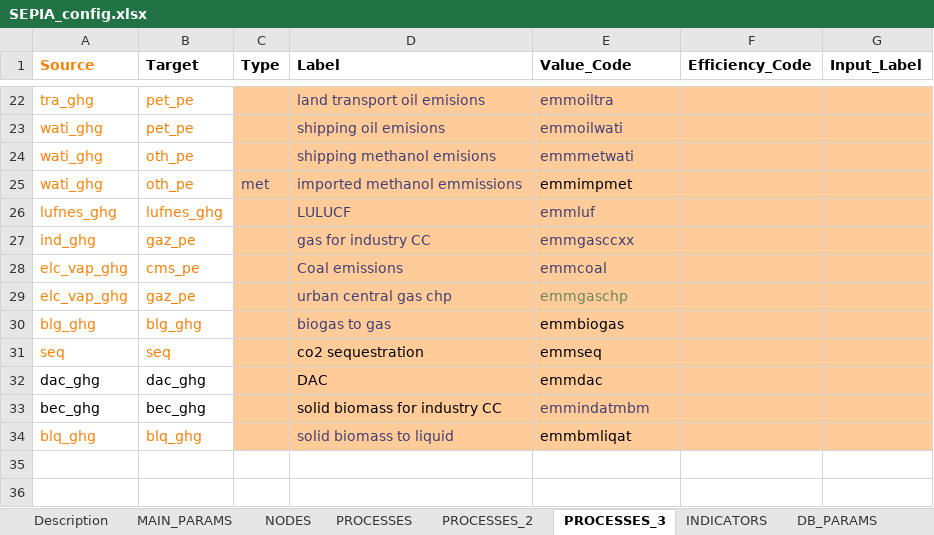
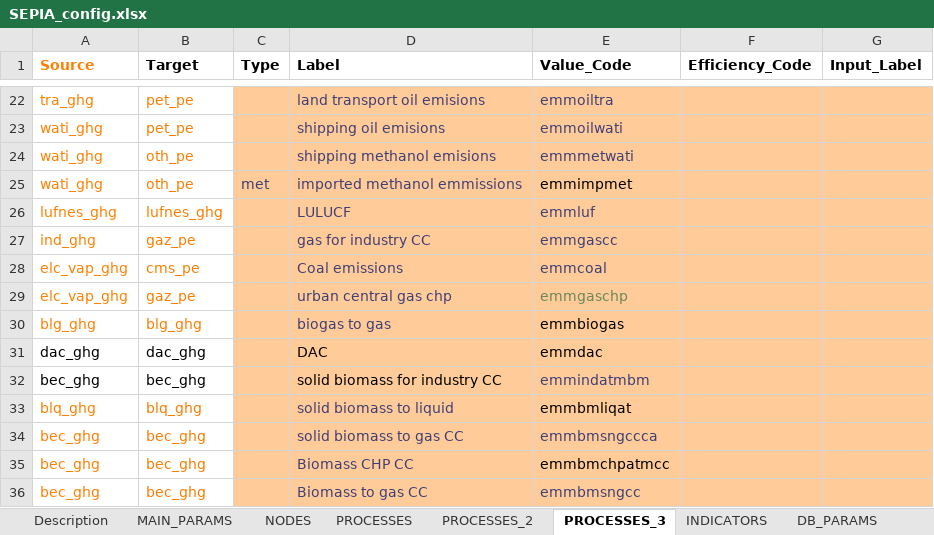
Before and after one commit to UmairTareen/pypsa-eur, an Excel workbook: SEPIA/SEPIA_config.xlsx, sheet PROCESSES_3, drawn as a sheet; only a part is shown, gaps mark what is left out; values as stored, in another font and other column widths than the file's, no borders; charts and pictures not drawn; removed rows and columns are numbered as before the commit, all else as after; the diff names each change by its address in the sheet, - before the commit and + after, or states it on an @@ line.

Commit message:
modifications in excel generator and sepia

```diff
--- a/SEPIA/SEPIA_config.xlsx (sheet PROCESSES_3)
+++ b/SEPIA/SEPIA_config.xlsx (sheet PROCESSES_3)
-E27 (Value_Code): emmgasccxx
+E27 (Value_Code): emmgascc
-row 31: seq | seq |  | co2 sequestration | emmseq
+row 34: bec_ghg | bec_ghg |  | solid biomass to gas CC | emmbmsngccca
+row 35: bec_ghg | bec_ghg |  | Biomass CHP CC | emmbmchpatmcc
+row 36: bec_ghg | bec_ghg |  | Biomass to gas CC | emmbmsngcc
```
Also changed, not shown: sheet PROCESSES_2, 2 other files.
